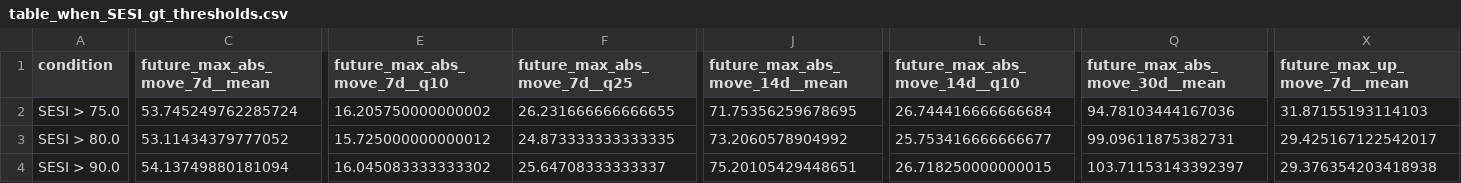
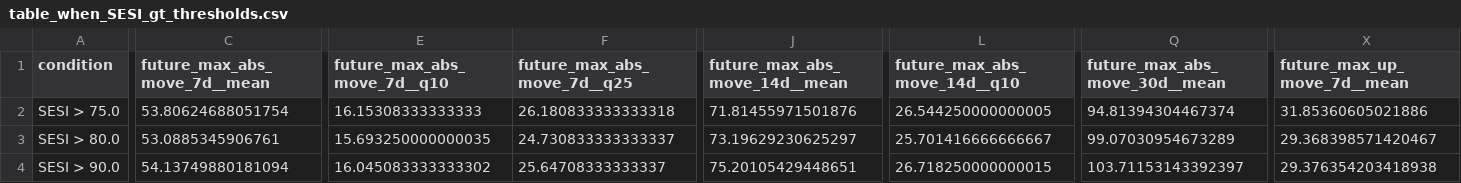
Before and after one commit to getparagua/paragua-sesi, a CSV file: assets/validation/table_when_SESI_gt_thresholds.csv, drawn as a sheet; only a part is shown, gaps mark what is left out; the diff covers the shown part only; the diff names each change by its address in the sheet, - before the commit and + after, or states it on an @@ line.

```diff
--- a/assets/validation/table_when_SESI_gt_thresholds.csv
+++ b/assets/validation/table_when_SESI_gt_thresholds.csv
-C2 (future_max_abs_move_7d__mean): 53.745249762285724
+C2 (future_max_abs_move_7d__mean): 53.80624688051754
-E2 (future_max_abs_move_7d__q10): 16.205750000000002
+E2 (future_max_abs_move_7d__q10): 16.15308333333333
-F2 (future_max_abs_move_7d__q25): 26.231666666666655
+F2 (future_max_abs_move_7d__q25): 26.180833333333318
-J2 (future_max_abs_move_14d__mean): 71.75356259678695
+J2 (future_max_abs_move_14d__mean): 71.81455971501876
-L2 (future_max_abs_move_14d__q10): 26.744416666666684
+L2 (future_max_abs_move_14d__q10): 26.544250000000005
-Q2 (future_max_abs_move_30d__mean): 94.78103444167036
+Q2 (future_max_abs_move_30d__mean): 94.81394304467374
-X2 (future_max_up_move_7d__mean): 31.87155193114103
+X2 (future_max_up_move_7d__mean): 31.85360605021886
-C3 (future_max_abs_move_7d__mean): 53.11434379777052
+C3 (future_max_abs_move_7d__mean): 53.0885345906761
-E3 (future_max_abs_move_7d__q10): 15.725000000000012
+E3 (future_max_abs_move_7d__q10): 15.693250000000035
-F3 (future_max_abs_move_7d__q25): 24.873333333333335
+F3 (future_max_abs_move_7d__q25): 24.730833333333337
-J3 (future_max_abs_move_14d__mean): 73.2060578904992
+J3 (future_max_abs_move_14d__mean): 73.19629230625297
-L3 (future_max_abs_move_14d__q10): 25.753416666666677
+L3 (future_max_abs_move_14d__q10): 25.701416666666667
-Q3 (future_max_abs_move_30d__mean): 99.09611875382731
+Q3 (future_max_abs_move_30d__mean): 99.07030954673289
-X3 (future_max_up_move_7d__mean): 29.425167122542017
+X3 (future_max_up_move_7d__mean): 29.368398571420467
```
Also changed, not shown: 43 edited cells elsewhere in this file, assets/validation/lead_lag_corr_SESI_vs_vol7d.csv, assets/validation/quadrants_summary.csv, 7 other files.
